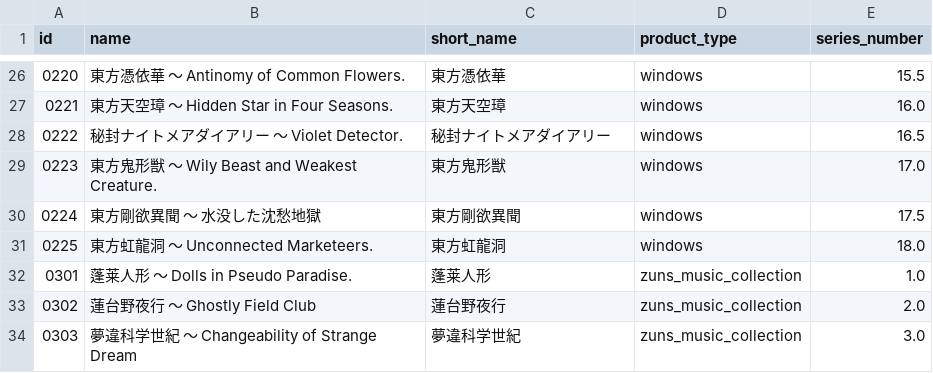
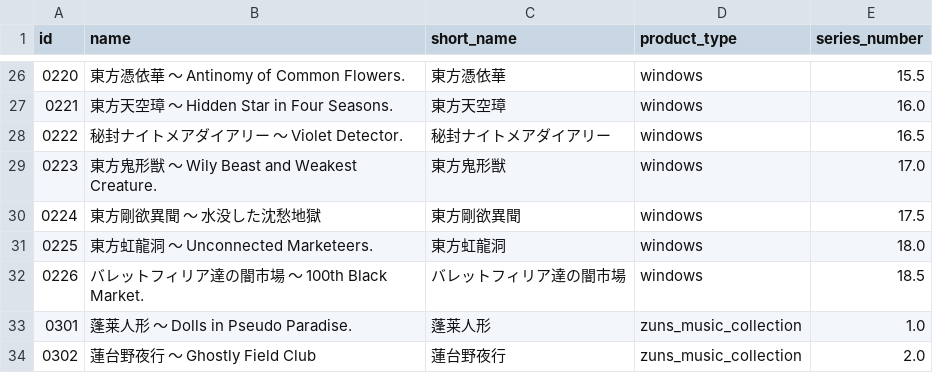
Before and after one commit to shiroemons/touhou-arrangement-chronicle, a TSV file: data/products.tsv, drawn as a sheet; only a part is shown, gaps mark what is left out; the shorter side is filled out with more unchanged rows.

Commit message:
Update master data

```diff
--- a/data/products.tsv
+++ b/data/products.tsv
@@ -31,2 +31,3 @@ id	name	short_name	product_type	series_number
 0225	東方虹龍洞　～ Unconnected Marketeers.	東方虹龍洞	windows	18.0
+0226	バレットフィリア達の闇市場　～ 100th Black Market.	バレットフィリア達の闇市場	windows	18.5
 0301	蓬莱人形 ～ Dolls in Pseudo Paradise.	蓬莱人形	zuns_music_collection	1.0
```
